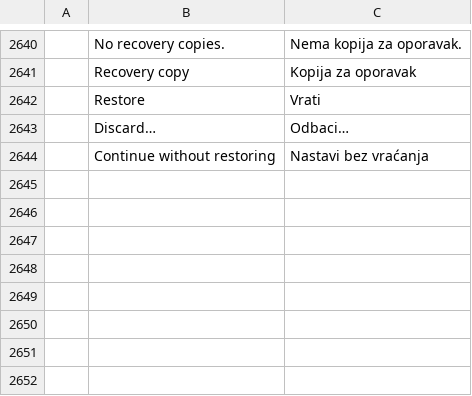
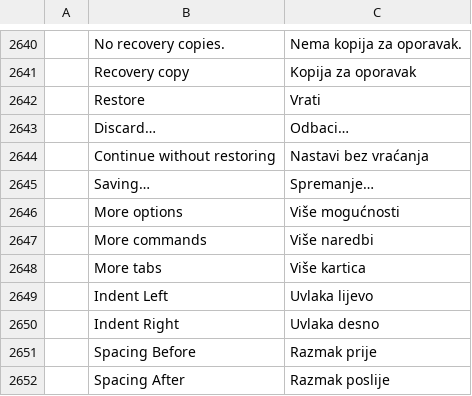
Before and after one commit to nhdai111983/wordcraft, a TSV file: crates/ui-egui/src/i18n/hr.tsv, drawn as a sheet; only a part is shown, gaps mark what is left out; the diff names each change by its address in the sheet, - before the commit and + after, or states it on an @@ line.

```diff
--- a/crates/ui-egui/src/i18n/hr.tsv
+++ b/crates/ui-egui/src/i18n/hr.tsv
+row 2645:  | Saving… | Spremanje…
+row 2646:  | More options | Više mogućnosti
+row 2647:  | More commands | Više naredbi
+row 2648:  | More tabs | Više kartica
+row 2649:  | Indent Left | Uvlaka lijevo
+row 2650:  | Indent Right | Uvlaka desno
+row 2651:  | Spacing Before | Razmak prije
+row 2652:  | Spacing After | Razmak poslije
```
Also changed, not shown: crates/ui-egui/src/i18n/vi.tsv, 8 other files.
